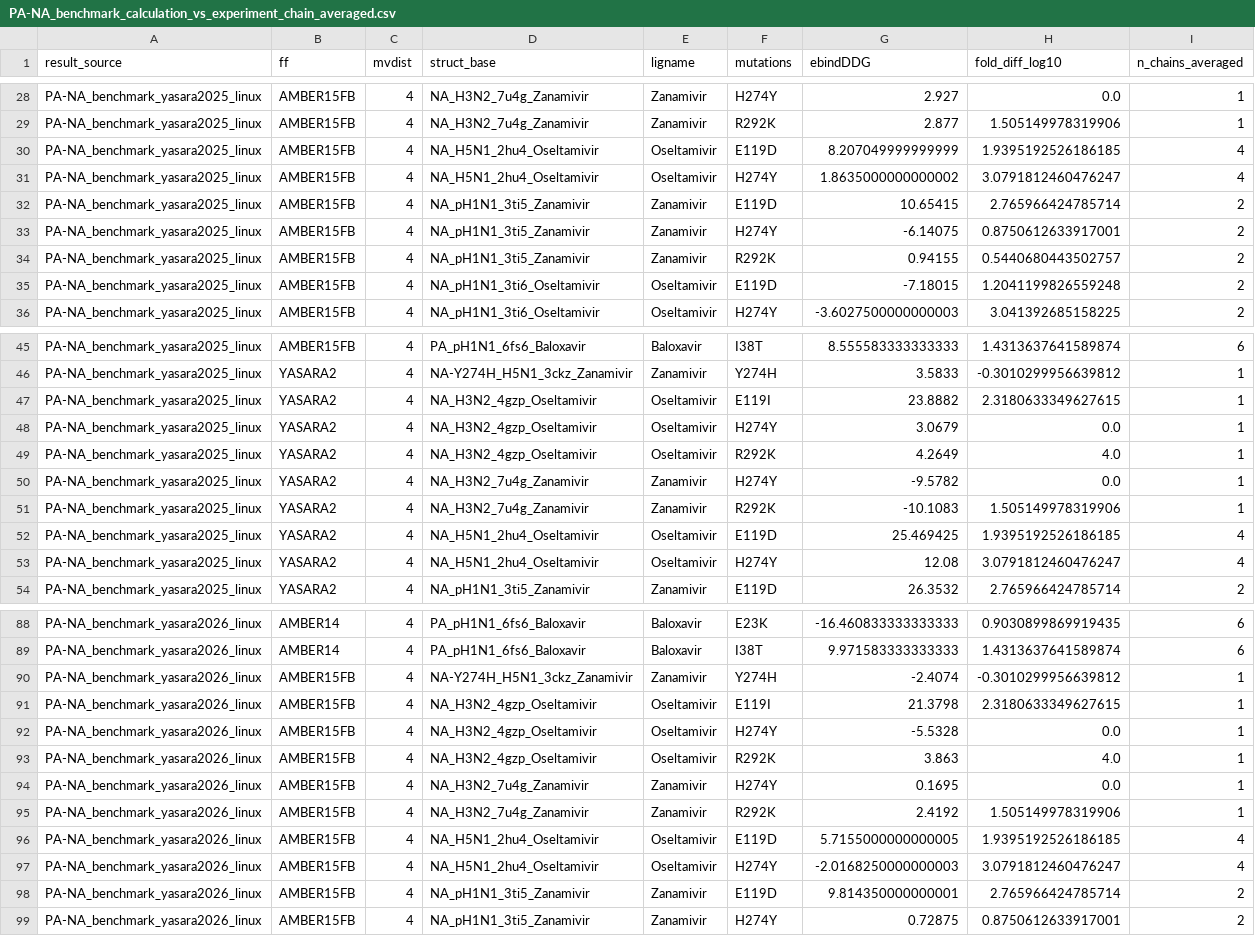
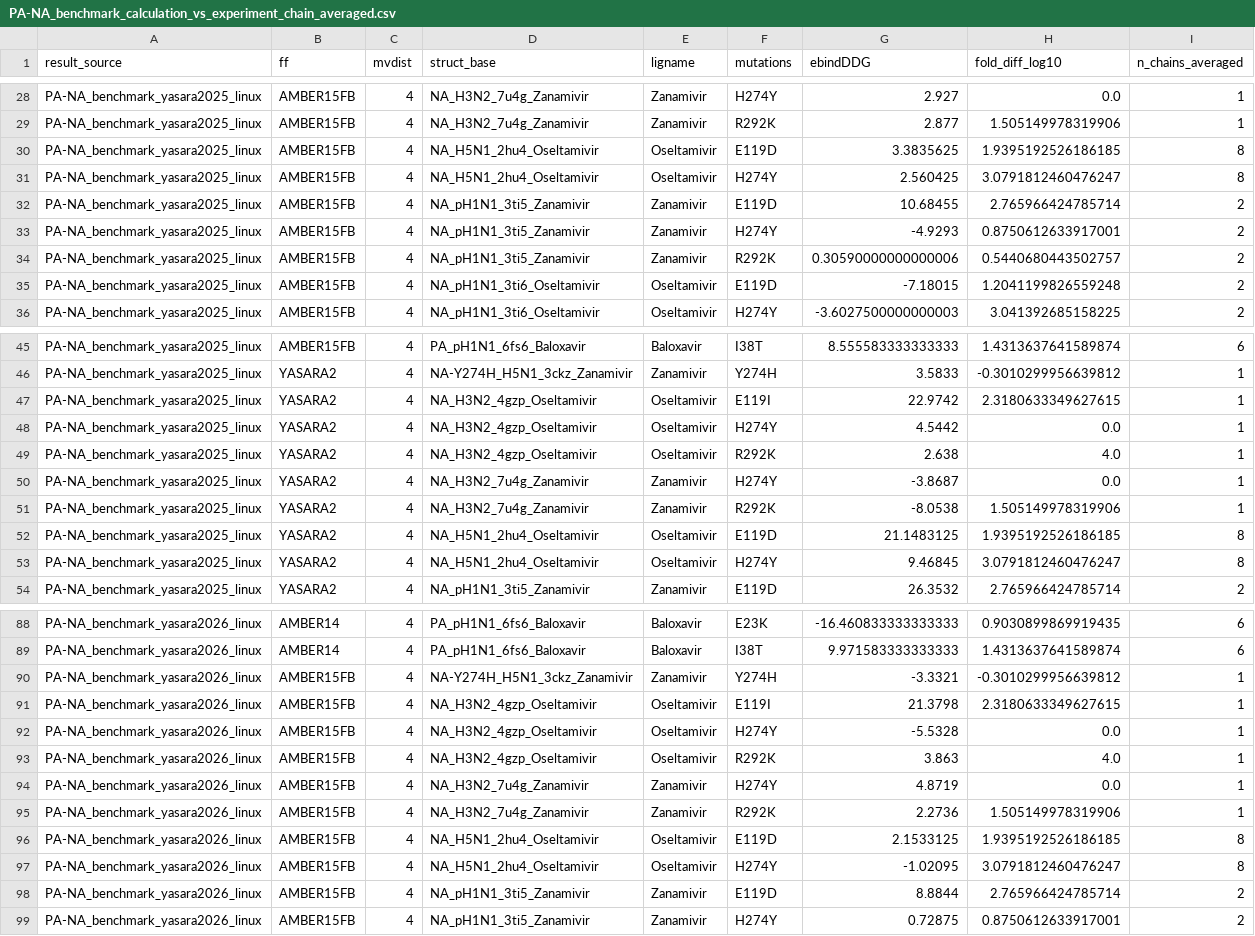
Before and after one commit to chicanagram/yasara-ddGbind-workflow, a CSV file: influenza-resistance/yasara/Output/analysis/PA-NA_benchmark_calculation_vs_experiment_chain_averaged.csv, drawn as a sheet; only a part is shown, gaps mark what is left out; the diff covers the shown part only.

```diff
--- a/influenza-resistance/yasara/Output/analysis/PA-NA_benchmark_calculation_vs_experiment_chain_averaged.csv
+++ b/influenza-resistance/yasara/Output/analysis/PA-NA_benchmark_calculation_vs_experiment_chain_averaged.csv
@@ -29,7 +29,7 @@ PA-NA_benchmark_yasara2025_linux,AMBER15FB,4,NA_H3N2_7u4g_Zanamivir,Zanamivir,H2
 PA-NA_benchmark_yasara2025_linux,AMBER15FB,4,NA_H3N2_7u4g_Zanamivir,Zanamivir,R292K,2.877,1.505149978319906,1
-PA-NA_benchmark_yasara2025_linux,AMBER15FB,4,NA_H5N1_2hu4_Oseltamivir,Oseltamivir,E119D,8.207049999999999,1.9395192526186185,4
-PA-NA_benchmark_yasara2025_linux,AMBER15FB,4,NA_H5N1_2hu4_Oseltamivir,Oseltamivir,H274Y,1.8635000000000002,3.0791812460476247,4
-PA-NA_benchmark_yasara2025_linux,AMBER15FB,4,NA_pH1N1_3ti5_Zanamivir,Zanamivir,E119D,10.65415,2.765966424785714,2
-PA-NA_benchmark_yasara2025_linux,AMBER15FB,4,NA_pH1N1_3ti5_Zanamivir,Zanamivir,H274Y,-6.14075,0.8750612633917001,2
-PA-NA_benchmark_yasara2025_linux,AMBER15FB,4,NA_pH1N1_3ti5_Zanamivir,Zanamivir,R292K,0.94155,0.5440680443502757,2
+PA-NA_benchmark_yasara2025_linux,AMBER15FB,4,NA_H5N1_2hu4_Oseltamivir,Oseltamivir,E119D,3.3835625,1.9395192526186185,8
+PA-NA_benchmark_yasara2025_linux,AMBER15FB,4,NA_H5N1_2hu4_Oseltamivir,Oseltamivir,H274Y,2.560425,3.0791812460476247,8
+PA-NA_benchmark_yasara2025_linux,AMBER15FB,4,NA_pH1N1_3ti5_Zanamivir,Zanamivir,E119D,10.68455,2.765966424785714,2
+PA-NA_benchmark_yasara2025_linux,AMBER15FB,4,NA_pH1N1_3ti5_Zanamivir,Zanamivir,H274Y,-4.9293,0.8750612633917001,2
+PA-NA_benchmark_yasara2025_linux,AMBER15FB,4,NA_pH1N1_3ti5_Zanamivir,Zanamivir,R292K,0.30590000000000006,0.5440680443502757,2
 PA-NA_benchmark_yasara2025_linux,AMBER15FB,4,NA_pH1N1_3ti6_Oseltamivir,Oseltamivir,E119D,-7.18015,1.2041199826559248,2
@@ -46,9 +46,9 @@ PA-NA_benchmark_yasara2025_linux,AMBER15FB,4,PA_pH1N1_6fs6_Baloxavir,Baloxavir,I
 PA-NA_benchmark_yasara2025_linux,YASARA2,4,NA-Y274H_H5N1_3ckz_Zanamivir,Zanamivir,Y274H,3.5833,-0.3010299956639812,1
-PA-NA_benchmark_yasara2025_linux,YASARA2,4,NA_H3N2_4gzp_Oseltamivir,Oseltamivir,E119I,23.8882,2.3180633349627615,1
-PA-NA_benchmark_yasara2025_linux,YASARA2,4,NA_H3N2_4gzp_Oseltamivir,Oseltamivir,H274Y,3.0679,0.0,1
-PA-NA_benchmark_yasara2025_linux,YASARA2,4,NA_H3N2_4gzp_Oseltamivir,Oseltamivir,R292K,4.2649,4.0,1
-PA-NA_benchmark_yasara2025_linux,YASARA2,4,NA_H3N2_7u4g_Zanamivir,Zanamivir,H274Y,-9.5782,0.0,1
-PA-NA_benchmark_yasara2025_linux,YASARA2,4,NA_H3N2_7u4g_Zanamivir,Zanamivir,R292K,-10.1083,1.505149978319906,1
-PA-NA_benchmark_yasara2025_linux,YASARA2,4,NA_H5N1_2hu4_Oseltamivir,Oseltamivir,E119D,25.469425,1.9395192526186185,4
-PA-NA_benchmark_yasara2025_linux,YASARA2,4,NA_H5N1_2hu4_Oseltamivir,Oseltamivir,H274Y,12.08,3.0791812460476247,4
+PA-NA_benchmark_yasara2025_linux,YASARA2,4,NA_H3N2_4gzp_Oseltamivir,Oseltamivir,E119I,22.9742,2.3180633349627615,1
+PA-NA_benchmark_yasara2025_linux,YASARA2,4,NA_H3N2_4gzp_Oseltamivir,Oseltamivir,H274Y,4.5442,0.0,1
+PA-NA_benchmark_yasara2025_linux,YASARA2,4,NA_H3N2_4gzp_Oseltamivir,Oseltamivir,R292K,2.638,4.0,1
+PA-NA_benchmark_yasara2025_linux,YASARA2,4,NA_H3N2_7u4g_Zanamivir,Zanamivir,H274Y,-3.8687,0.0,1
+PA-NA_benchmark_yasara2025_linux,YASARA2,4,NA_H3N2_7u4g_Zanamivir,Zanamivir,R292K,-8.0538,1.505149978319906,1
+PA-NA_benchmark_yasara2025_linux,YASARA2,4,NA_H5N1_2hu4_Oseltamivir,Oseltamivir,E119D,21.1483125,1.9395192526186185,8
+PA-NA_benchmark_yasara2025_linux,YASARA2,4,NA_H5N1_2hu4_Oseltamivir,Oseltamivir,H274Y,9.46845,3.0791812460476247,8
 PA-NA_benchmark_yasara2025_linux,YASARA2,4,NA_pH1N1_3ti5_Zanamivir,Zanamivir,E119D,26.3532,2.765966424785714,2
@@ -89,3 +89,3 @@ PA-NA_benchmark_yasara2026_linux,AMBER14,4,PA_pH1N1_6fs6_Baloxavir,Baloxavir,E23
 PA-NA_benchmark_yasara2026_linux,AMBER14,4,PA_pH1N1_6fs6_Baloxavir,Baloxavir,I38T,9.971583333333333,1.4313637641589874,6
-PA-NA_benchmark_yasara2026_linux,AMBER15FB,4,NA-Y274H_H5N1_3ckz_Zanamivir,Zanamivir,Y274H,-2.4074,-0.3010299956639812,1
+PA-NA_benchmark_yasara2026_linux,AMBER15FB,4,NA-Y274H_H5N1_3ckz_Zanamivir,Zanamivir,Y274H,-3.3321,-0.3010299956639812,1
 PA-NA_benchmark_yasara2026_linux,AMBER15FB,4,NA_H3N2_4gzp_Oseltamivir,Oseltamivir,E119I,21.3798,2.3180633349627615,1
@@ -93,7 +93,7 @@ PA-NA_benchmark_yasara2026_linux,AMBER15FB,4,NA_H3N2_4gzp_Oseltamivir,Oseltamivi
 PA-NA_benchmark_yasara2026_linux,AMBER15FB,4,NA_H3N2_4gzp_Oseltamivir,Oseltamivir,R292K,3.863,4.0,1
-PA-NA_benchmark_yasara2026_linux,AMBER15FB,4,NA_H3N2_7u4g_Zanamivir,Zanamivir,H274Y,0.1695,0.0,1
-PA-NA_benchmark_yasara2026_linux,AMBER15FB,4,NA_H3N2_7u4g_Zanamivir,Zanamivir,R292K,2.4192,1.505149978319906,1
-PA-NA_benchmark_yasara2026_linux,AMBER15FB,4,NA_H5N1_2hu4_Oseltamivir,Oseltamivir,E119D,5.7155000000000005,1.9395192526186185,4
-PA-NA_benchmark_yasara2026_linux,AMBER15FB,4,NA_H5N1_2hu4_Oseltamivir,Oseltamivir,H274Y,-2.0168250000000003,3.0791812460476247,4
-PA-NA_benchmark_yasara2026_linux,AMBER15FB,4,NA_pH1N1_3ti5_Zanamivir,Zanamivir,E119D,9.814350000000001,2.765966424785714,2
+PA-NA_benchmark_yasara2026_linux,AMBER15FB,4,NA_H3N2_7u4g_Zanamivir,Zanamivir,H274Y,4.8719,0.0,1
+PA-NA_benchmark_yasara2026_linux,AMBER15FB,4,NA_H3N2_7u4g_Zanamivir,Zanamivir,R292K,2.2736,1.505149978319906,1
+PA-NA_benchmark_yasara2026_linux,AMBER15FB,4,NA_H5N1_2hu4_Oseltamivir,Oseltamivir,E119D,2.1533125,1.9395192526186185,8
+PA-NA_benchmark_yasara2026_linux,AMBER15FB,4,NA_H5N1_2hu4_Oseltamivir,Oseltamivir,H274Y,-1.02095,3.0791812460476247,8
+PA-NA_benchmark_yasara2026_linux,AMBER15FB,4,NA_pH1N1_3ti5_Zanamivir,Zanamivir,E119D,8.8844,2.765966424785714,2
 PA-NA_benchmark_yasara2026_linux,AMBER15FB,4,NA_pH1N1_3ti5_Zanamivir,Zanamivir,H274Y,0.72875,0.8750612633917001,2
```
Also changed, not shown: 23 edited cells elsewhere in this file, influenza-resistance/yasara/Output/PA-NA_benchmark_yasara2025_linux.csv, influenza-resistance/yasara/Output/PA-NA_benchmark_yasara2026_linux.csv, 11 other files.
